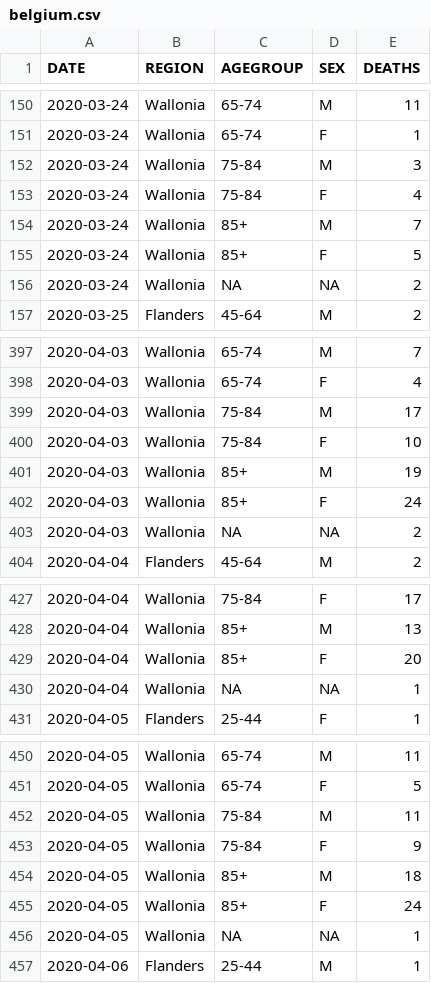
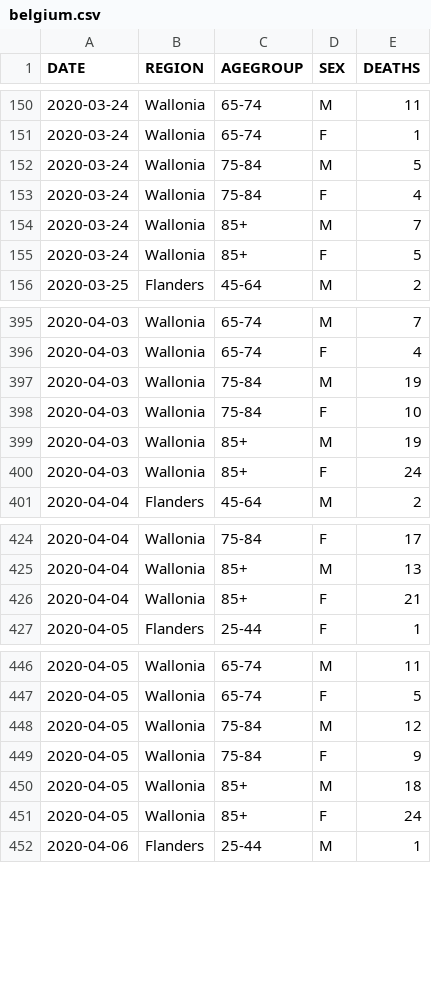
Before and after one commit to rvaughan/coronavirus-data, a CSV file: belgium/belgium.csv, drawn as a sheet; only a part is shown, gaps mark what is left out; the diff covers the shown part only.

```diff
--- a/belgium/belgium.csv
+++ b/belgium/belgium.csv
@@ -151,3 +151,3 @@
 "2020-03-24","Wallonia","65-74","F",1
-"2020-03-24","Wallonia","75-84","M",3
+"2020-03-24","Wallonia","75-84","M",5
 "2020-03-24","Wallonia","75-84","F",4
@@ -155,3 +155,2 @@
 "2020-03-24","Wallonia","85+","F",5
-"2020-03-24","Wallonia",NA,NA,2
 "2020-03-25","Flanders","45-64","M",2
@@ -398,3 +396,3 @@
 "2020-04-03","Wallonia","65-74","F",4
-"2020-04-03","Wallonia","75-84","M",17
+"2020-04-03","Wallonia","75-84","M",19
 "2020-04-03","Wallonia","75-84","F",10
@@ -402,3 +400,2 @@
 "2020-04-03","Wallonia","85+","F",24
-"2020-04-03","Wallonia",NA,NA,2
 "2020-04-04","Flanders","45-64","M",2
@@ -428,4 +425,3 @@
 "2020-04-04","Wallonia","85+","M",13
-"2020-04-04","Wallonia","85+","F",20
-"2020-04-04","Wallonia",NA,NA,1
+"2020-04-04","Wallonia","85+","F",21
 "2020-04-05","Flanders","25-44","F",1
@@ -451,3 +447,3 @@
 "2020-04-05","Wallonia","65-74","F",5
-"2020-04-05","Wallonia","75-84","M",11
+"2020-04-05","Wallonia","75-84","M",12
 "2020-04-05","Wallonia","75-84","F",9
@@ -455,3 +451,2 @@
 "2020-04-05","Wallonia","85+","F",24
-"2020-04-05","Wallonia",NA,NA,1
 "2020-04-06","Flanders","25-44","M",1
```
Also changed, not shown: 5 added rows, 5 removed rows and 34 edited cells elsewhere in this file.
